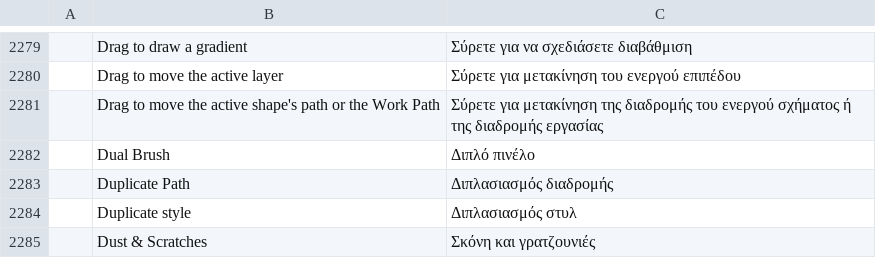
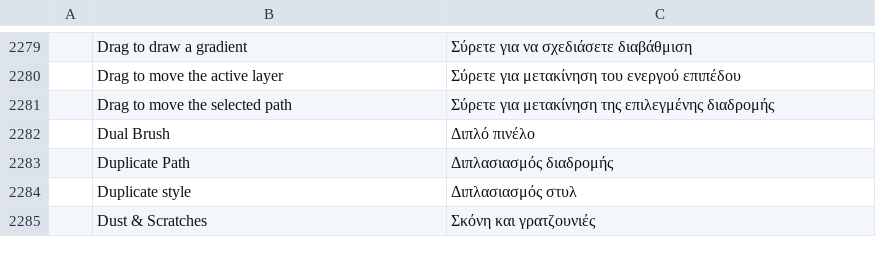
Before and after one commit to Seis05640/Photoshop, a TSV file: crates/ui-egui/src/i18n/el.tsv, drawn as a sheet; only a part is shown, gaps mark what is left out.

Commit message:
fix(ui): describe selected path target in every locale

```diff
--- a/crates/ui-egui/src/i18n/el.tsv
+++ b/crates/ui-egui/src/i18n/el.tsv
@@ -2280,3 +2280,3 @@
 	Drag to move the active layer	Σύρετε για μετακίνηση του ενεργού επιπέδου
-	Drag to move the active shape's path or the Work Path	Σύρετε για μετακίνηση της διαδρομής του ενεργού σχήματος ή της διαδρομής εργασίας
+	Drag to move the selected path	Σύρετε για μετακίνηση της επιλεγμένης διαδρομής
 	Dual Brush	Διπλό πινέλο
```
Also changed, not shown: crates/ui-egui/src/i18n/ja.tsv, crates/ui-egui/src/i18n/pl.tsv, 14 other files.
